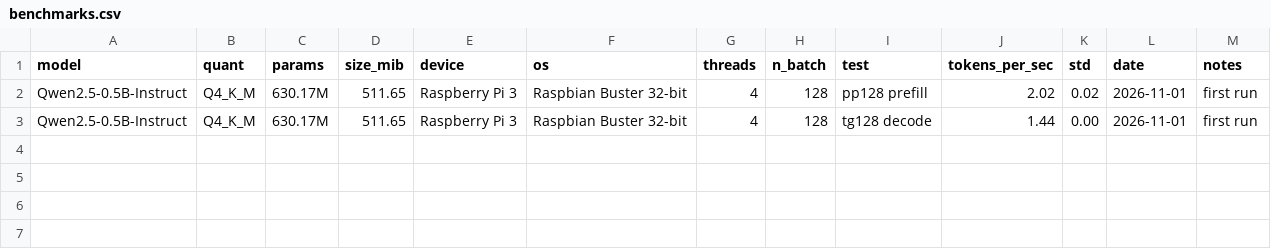
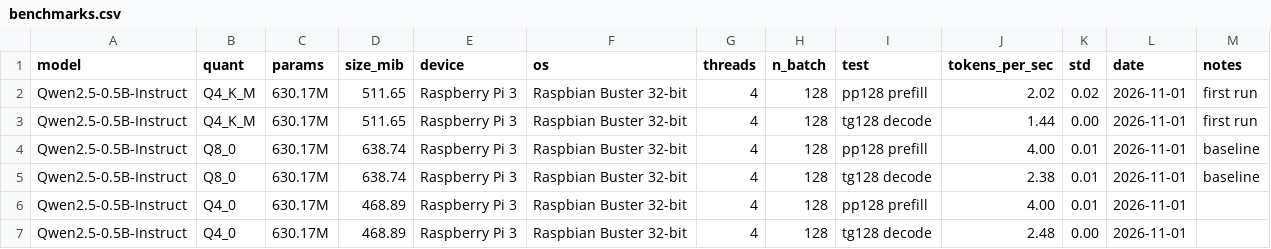
Before and after one commit to ad417705/EfficientAIQuantizationComparison, a CSV file: results/benchmarks.csv, drawn as a sheet.

Commit message:
Add Q8_0 baseline and Q4_0 results — Q4_K_M underperforms

```diff
--- a/results/benchmarks.csv
+++ b/results/benchmarks.csv
@@ -3 +3,5 @@ Qwen2.5-0.5B-Instruct,Q4_K_M,630.17M,511.65,Raspberry Pi 3,Raspbian Buster 32-bi
 Qwen2.5-0.5B-Instruct,Q4_K_M,630.17M,511.65,Raspberry Pi 3,Raspbian Buster 32-bit,4,128,tg128 decode,1.44,0.00,2026-11-01,first run
+Qwen2.5-0.5B-Instruct,Q8_0,630.17M,638.74,Raspberry Pi 3,Raspbian Buster 32-bit,4,128,pp128 prefill,4.00,0.01,2026-11-01,baseline
+Qwen2.5-0.5B-Instruct,Q8_0,630.17M,638.74,Raspberry Pi 3,Raspbian Buster 32-bit,4,128,tg128 decode,2.38,0.01,2026-11-01,baseline
+Qwen2.5-0.5B-Instruct,Q4_0,630.17M,468.89,Raspberry Pi 3,Raspbian Buster 32-bit,4,128,pp128 prefill,4.00,0.01,2026-11-01,
+Qwen2.5-0.5B-Instruct,Q4_0,630.17M,468.89,Raspberry Pi 3,Raspbian Buster 32-bit,4,128,tg128 decode,2.48,0.00,2026-11-01,
```
